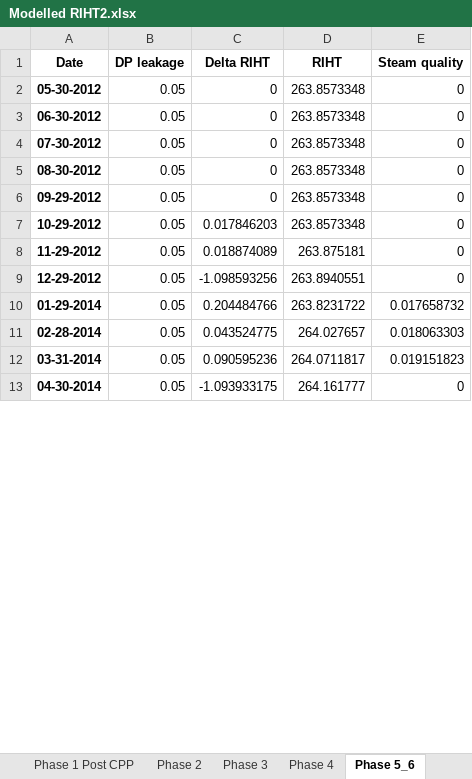
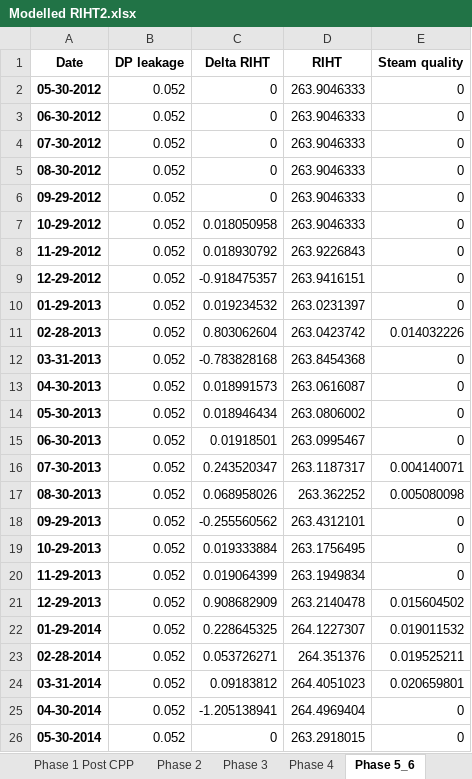
Before and after one commit to OlgaPalazhchenko/FAC-Activation-Model, an Excel workbook: FACModel/Modelled RIHT2.xlsx, sheet Phase 5_6, drawn as a sheet; only a part is shown; values as stored, in another font and other column widths than the file's, no borders; addresses are those after the commit; the diff covers the shown part only; the diff names each change by its address in the sheet, - before the commit and + after, or states it on an @@ line.

```diff
--- a/FACModel/Modelled RIHT2.xlsx (sheet Phase 5_6)
+++ b/FACModel/Modelled RIHT2.xlsx (sheet Phase 5_6)
-B2:B9 (DP leakage): 0.05
+B2:B9 (DP leakage): 0.052
-D2:D7 (RIHT): 263.8573348
+D2:D7 (RIHT): 263.9046333
-C7 (Delta RIHT): 0.017846203
+C7 (Delta RIHT): 0.018050958
-C8 (Delta RIHT): 0.018874089
+C8 (Delta RIHT): 0.018930792
-D8 (RIHT): 263.875181
+D8 (RIHT): 263.9226843
-C9 (Delta RIHT): -1.098593256
+C9 (Delta RIHT): -0.918475357
-D9 (RIHT): 263.8940551
+D9 (RIHT): 263.9416151
+row 10: 01-29-2013 | 0.052 | 0.019234532 | 263.0231397 | 0
+row 11: 02-28-2013 | 0.052 | 0.803062604 | 263.0423742 | 0.014032226
+row 12: 03-31-2013 | 0.052 | -0.783828168 | 263.8454368 | 0
+row 13: 04-30-2013 | 0.052 | 0.018991573 | 263.0616087 | 0
+row 14: 05-30-2013 | 0.052 | 0.018946434 | 263.0806002 | 0
+row 15: 06-30-2013 | 0.052 | 0.01918501 | 263.0995467 | 0
+row 16: 07-30-2013 | 0.052 | 0.243520347 | 263.1187317 | 0.004140071
+row 17: 08-30-2013 | 0.052 | 0.068958026 | 263.362252 | 0.005080098
+row 18: 09-29-2013 | 0.052 | -0.255560562 | 263.4312101 | 0
+row 19: 10-29-2013 | 0.052 | 0.019333884 | 263.1756495 | 0
+row 20: 11-29-2013 | 0.052 | 0.019064399 | 263.1949834 | 0
+row 21: 12-29-2013 | 0.052 | 0.908682909 | 263.2140478 | 0.015604502
-B22:B25 (DP leakage): 0.05
+B22:B25 (DP leakage): 0.052
-C22 (Delta RIHT): 0.204484766
+C22 (Delta RIHT): 0.228645325
-D22 (RIHT): 263.8231722
+D22 (RIHT): 264.1227307
-E22 (Steam quality): 0.017658732
+E22 (Steam quality): 0.019011532
-C23 (Delta RIHT): 0.043524775
+C23 (Delta RIHT): 0.053726271
-D23 (RIHT): 264.027657
+D23 (RIHT): 264.351376
-E23 (Steam quality): 0.018063303
+E23 (Steam quality): 0.019525211
-C24 (Delta RIHT): 0.090595236
+C24 (Delta RIHT): 0.09183812
-D24 (RIHT): 264.0711817
+D24 (RIHT): 264.4051023
-E24 (Steam quality): 0.019151823
+E24 (Steam quality): 0.020659801
-C25 (Delta RIHT): -1.093933175
+C25 (Delta RIHT): -1.205138941
-D25 (RIHT): 264.161777
+D25 (RIHT): 264.4969404
+row 26: 05-30-2014 | 0.052 | 0 | 263.2918015 | 0
```
Also changed, not shown: 50 added rows and 27 edited cells elsewhere in this sheet, sheet Phase 4, sheet Phase 1 Pre CPP, sheet Phase 1 Post CPP, sheet Phase 2, sheet Phase 3, 5 other files.
